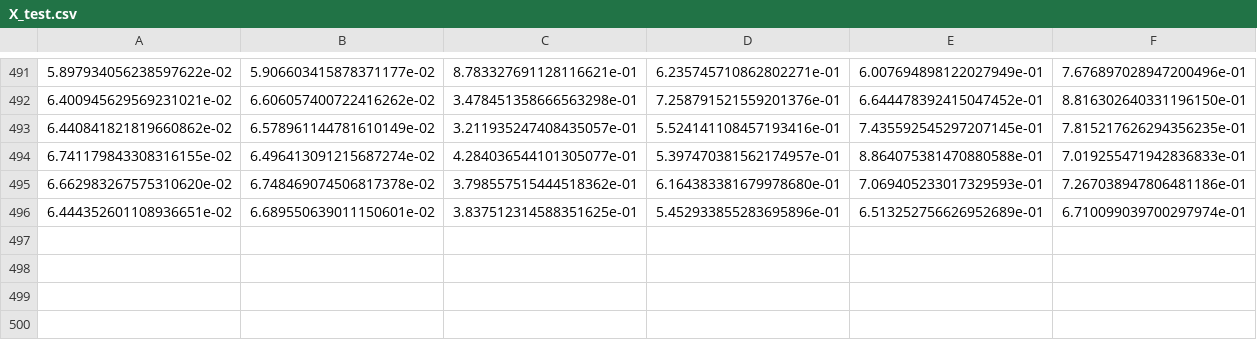
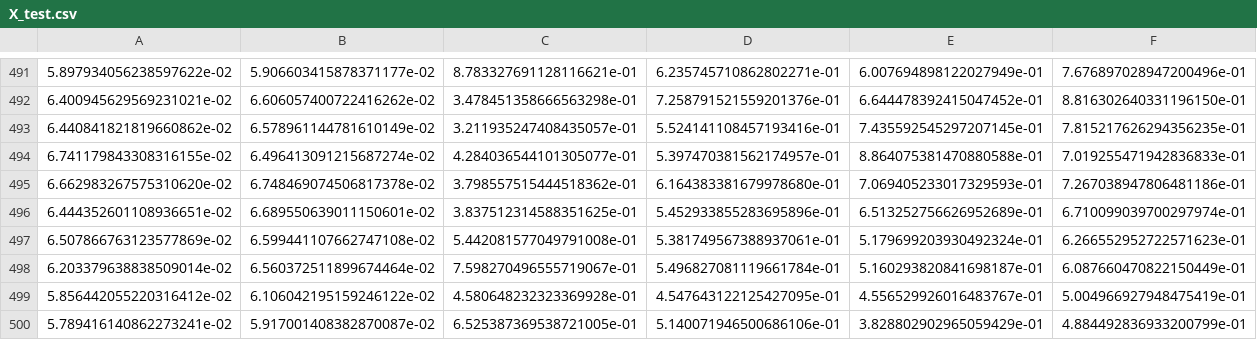
Before and after one commit to figo2127/QuantPort_Leveraged, a CSV file: X_test.csv, drawn as a sheet; only a part is shown, gaps mark what is left out; rows hold the shown columns only; the diff names each change by its address in the sheet, - before the commit and + after, or states it on an @@ line.

```diff
--- a/X_test.csv
+++ b/X_test.csv
+row 497: 6.507866763123577869e-02 | 6.599441107662747108e-02 | 5.442081577049791008e-01 | 5.381749567388937061e-01 | 5.179699203930492324e-01 | 6.266552952722571623e-01
+row 498: 6.203379638838509014e-02 | 6.560372511899674464e-02 | 7.598270496555719067e-01 | 5.496827081119661784e-01 | 5.160293820841698187e-01 | 6.087660470822150449e-01
+row 499: 5.856442055220316412e-02 | 6.106042195159246122e-02 | 4.580648232323369928e-01 | 4.547643122125427095e-01 | 4.556529926016483767e-01 | 5.004966927948475419e-01
+row 500: 5.789416140862273241e-02 | 5.917001408382870087e-02 | 6.525387369538721005e-01 | 5.140071946500686106e-01 | 3.828802902965059429e-01 | 4.884492836933200799e-01
```
Also changed, not shown: X_train.csv, y_test.csv, 6 other files.
